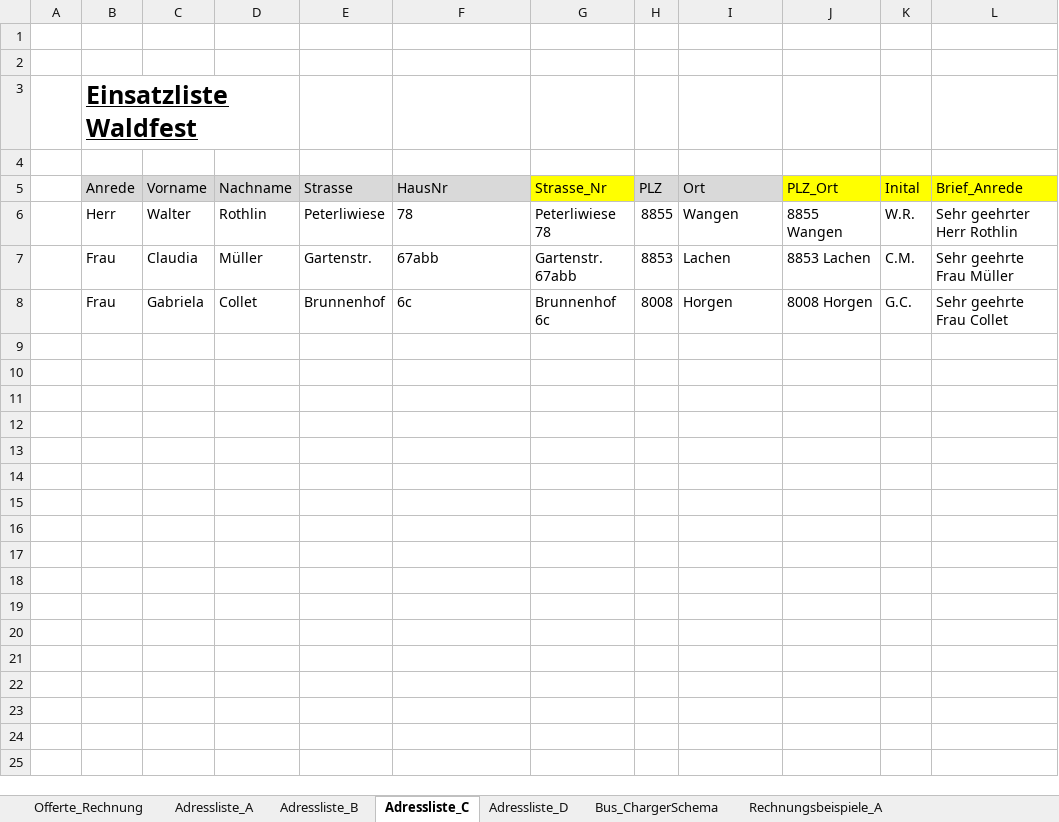
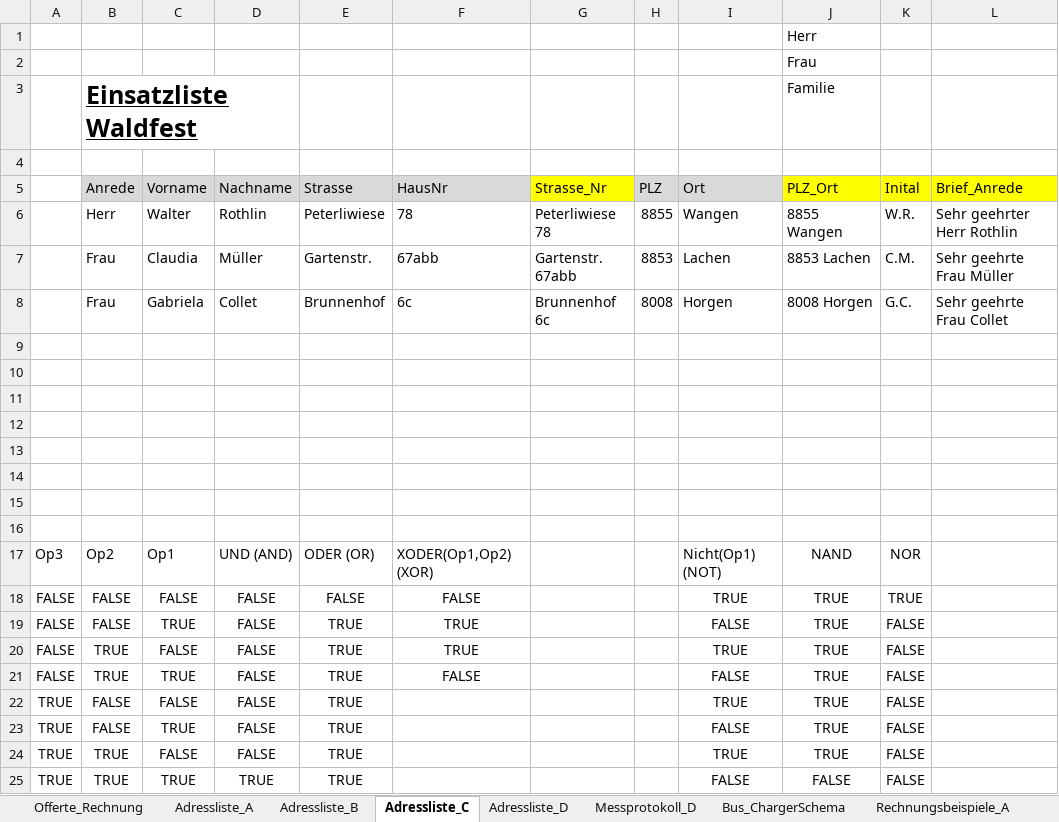
Before and after one commit to walter-rothlin/Source-Code, an Excel workbook: SchulungsUnterlagen/Studentenbeispiele/BZU/24_25/Informatik/Inf_01_Offertenvorlage.xlsx, sheet Adressliste_C, drawn as a sheet; values as stored, in another font and other column widths than the file's, no borders; the diff names each change by its address in the sheet, - before the commit and + after, or states it on an @@ line.

```diff
--- a/SchulungsUnterlagen/Studentenbeispiele/BZU/24_25/Informatik/Inf_01_Offertenvorlage.xlsx (sheet Adressliste_C)
+++ b/SchulungsUnterlagen/Studentenbeispiele/BZU/24_25/Informatik/Inf_01_Offertenvorlage.xlsx (sheet Adressliste_C)
+sheet tab: Messprotokoll_D
-J1 (PLZ_Ort): (empty)
+J1 (PLZ_Ort): Herr
-J2 (PLZ_Ort): (empty)
+J2 (PLZ_Ort): Frau
-J3 (PLZ_Ort): (empty)
+J3 (PLZ_Ort): Familie
+row 9: (empty)
+row 10: (empty)
+row 11: (empty)
+row 12: (empty)
+row 13: (empty)
+row 14: (empty)
+row 15: (empty)
+row 16: (empty)
+row 17: Op3 | Op2 | Op1 | UND (AND) | ODER (OR) | XODER(Op1,Op2) (XOR) |  |  | Nicht(Op1) (NOT) | NAND | NOR
+row 18: FALSE | FALSE | FALSE | FALSE | FALSE | FALSE |  |  | TRUE | TRUE | TRUE
+row 19: FALSE | FALSE | TRUE | FALSE | TRUE | TRUE |  |  | FALSE | TRUE | FALSE
+row 20: FALSE | TRUE | FALSE | FALSE | TRUE | TRUE |  |  | TRUE | TRUE | FALSE
+row 21: FALSE | TRUE | TRUE | FALSE | TRUE | FALSE |  |  | FALSE | TRUE | FALSE
+row 22: TRUE | FALSE | FALSE | FALSE | TRUE |  |  |  | TRUE | TRUE | FALSE
+row 23: TRUE | FALSE | TRUE | FALSE | TRUE |  |  |  | FALSE | TRUE | FALSE
+row 24: TRUE | TRUE | FALSE | FALSE | TRUE |  |  |  | TRUE | TRUE | FALSE
+row 25: TRUE | TRUE | TRUE | TRUE | TRUE |  |  |  | FALSE | FALSE | FALSE
```
Also changed, not shown: sheet Adressliste_B, sheet Adressliste_A, sheet Adressliste_D, formulas that keep their value, charts or pictures, SchulungsUnterlagen/Studentenbeispiele/BZU/24_25/M162/Adressliste.xlsx, 2 other files.
